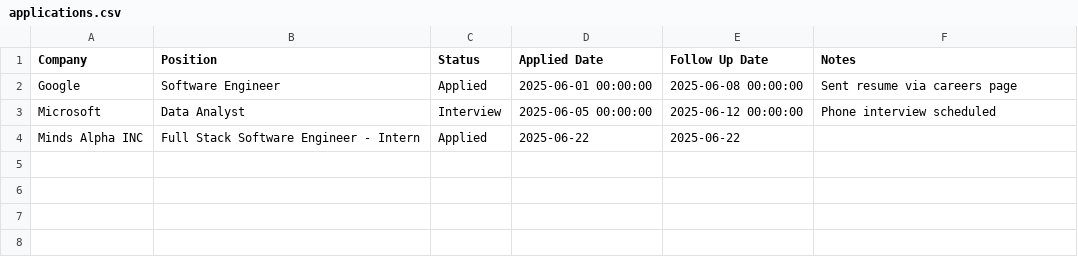
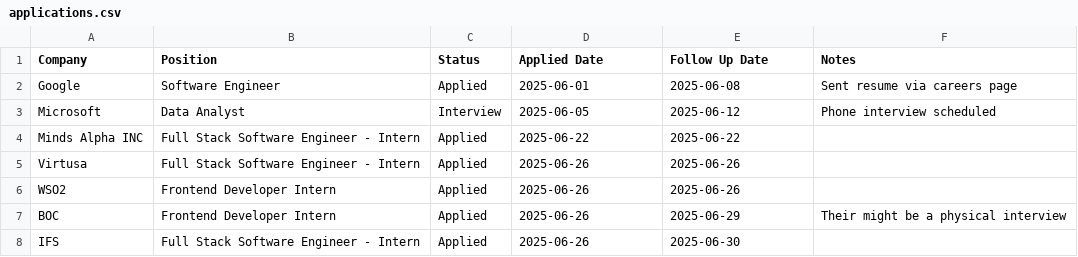
Before and after one commit to Vishwa0416/Job-Application-Tracker, a CSV file: data/applications.csv, drawn as a sheet.

```diff
--- a/data/applications.csv
+++ b/data/applications.csv
@@ -1,4 +1,8 @@
 Company,Position,Status,Applied Date,Follow Up Date,Notes
-Google,Software Engineer,Applied,2025-06-01 00:00:00,2025-06-08 00:00:00,Sent resume via careers page
-Microsoft,Data Analyst,Interview,2025-06-05 00:00:00,2025-06-12 00:00:00,Phone interview scheduled
+Google,Software Engineer,Applied,2025-06-01,2025-06-08,Sent resume via careers page
+Microsoft,Data Analyst,Interview,2025-06-05,2025-06-12,Phone interview scheduled
 Minds Alpha INC,Full Stack Software Engineer - Intern,Applied,2025-06-22,2025-06-22,
+Virtusa,Full Stack Software Engineer - Intern,Applied,2025-06-26,2025-06-26,
+WSO2,Frontend Developer Intern,Applied,2025-06-26,2025-06-26,
+BOC,Frontend Developer Intern,Applied,2025-06-26,2025-06-29,Their might be a physical interview
+IFS,Full Stack Software Engineer - Intern,Applied,2025-06-26,2025-06-30,
```
Also changed, not shown: 1 other file.
